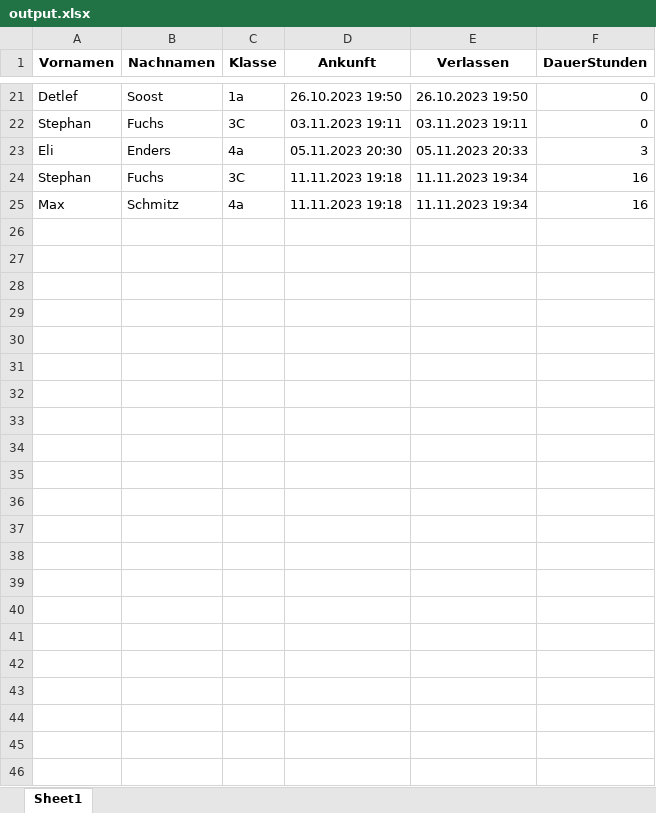
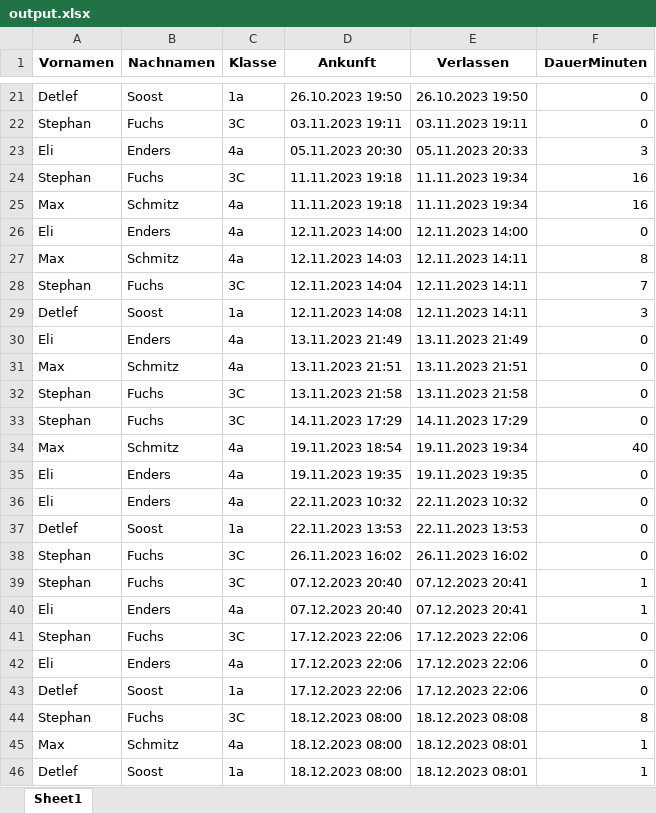
Before and after one commit to maxfoxim/waldorf_qrcode_lockin, an Excel workbook: PythonCode/mysite/static/output.xlsx, sheet Sheet1, drawn as a sheet; only a part is shown, gaps mark what is left out; values as stored, in another font and other column widths than the file's, no borders; the diff names each change by its address in the sheet, - before the commit and + after, or states it on an @@ line.

Commit message:
ExcelExport korrigiert, Buttons verschoben

```diff
--- a/PythonCode/mysite/static/output.xlsx (sheet Sheet1)
+++ b/PythonCode/mysite/static/output.xlsx (sheet Sheet1)
-F1: DauerStunden
+F1: DauerMinuten
+row 26: Eli | Enders | 4a | 12.11.2023 14:00 | 12.11.2023 14:00 | 0
+row 27: Max | Schmitz | 4a | 12.11.2023 14:03 | 12.11.2023 14:11 | 8
+row 28: Stephan | Fuchs | 3C | 12.11.2023 14:04 | 12.11.2023 14:11 | 7
+row 29: Detlef | Soost | 1a | 12.11.2023 14:08 | 12.11.2023 14:11 | 3
+row 30: Eli | Enders | 4a | 13.11.2023 21:49 | 13.11.2023 21:49 | 0
+row 31: Max | Schmitz | 4a | 13.11.2023 21:51 | 13.11.2023 21:51 | 0
+row 32: Stephan | Fuchs | 3C | 13.11.2023 21:58 | 13.11.2023 21:58 | 0
+row 33: Stephan | Fuchs | 3C | 14.11.2023 17:29 | 14.11.2023 17:29 | 0
+row 34: Max | Schmitz | 4a | 19.11.2023 18:54 | 19.11.2023 19:34 | 40
+row 35: Eli | Enders | 4a | 19.11.2023 19:35 | 19.11.2023 19:35 | 0
+row 36: Eli | Enders | 4a | 22.11.2023 10:32 | 22.11.2023 10:32 | 0
+row 37: Detlef | Soost | 1a | 22.11.2023 13:53 | 22.11.2023 13:53 | 0
+row 38: Stephan | Fuchs | 3C | 26.11.2023 16:02 | 26.11.2023 16:02 | 0
+row 39: Stephan | Fuchs | 3C | 07.12.2023 20:40 | 07.12.2023 20:41 | 1
+row 40: Eli | Enders | 4a | 07.12.2023 20:40 | 07.12.2023 20:41 | 1
+row 41: Stephan | Fuchs | 3C | 17.12.2023 22:06 | 17.12.2023 22:06 | 0
+row 42: Eli | Enders | 4a | 17.12.2023 22:06 | 17.12.2023 22:06 | 0
+row 43: Detlef | Soost | 1a | 17.12.2023 22:06 | 17.12.2023 22:06 | 0
+row 44: Stephan | Fuchs | 3C | 18.12.2023 08:00 | 18.12.2023 08:08 | 8
+row 45: Max | Schmitz | 4a | 18.12.2023 08:00 | 18.12.2023 08:01 | 1
+row 46: Detlef | Soost | 1a | 18.12.2023 08:00 | 18.12.2023 08:01 | 1
```
Also changed, not shown: PythonCode/mysite/output.xlsx, 8 other files.
